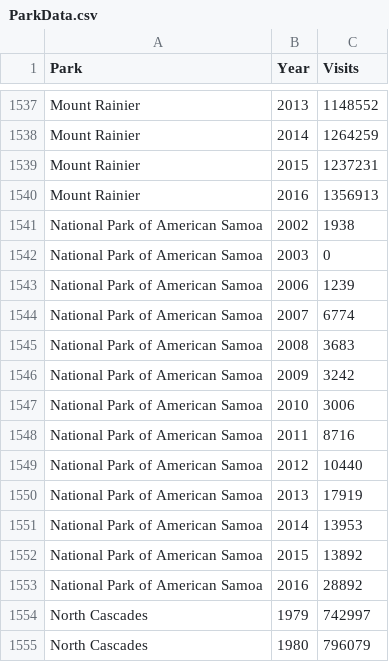
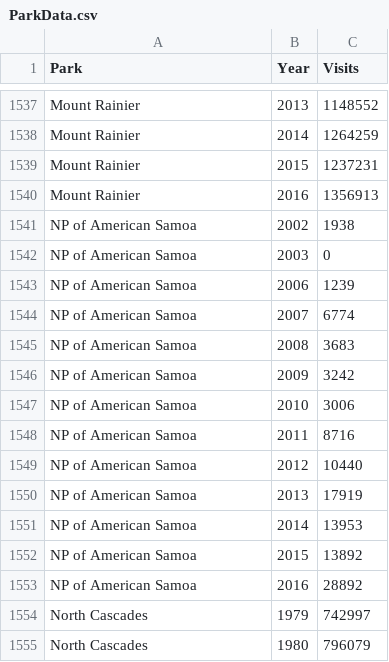
Before and after one commit to stacy-wells/congaree, a CSV file: ParkData.csv, drawn as a sheet; only a part is shown, gaps mark what is left out.

Commit message:
data adjustment for import csv task

```diff
--- a/ParkData.csv
+++ b/ParkData.csv
@@ -1540,15 +1540,15 @@ Mount Rainier,2015,1237231
 Mount Rainier,2016,1356913
-National Park of American Samoa,2002,1938
-National Park of American Samoa,2003,0
-National Park of American Samoa,2006,1239
-National Park of American Samoa,2007,6774
-National Park of American Samoa,2008,3683
-National Park of American Samoa,2009,3242
-National Park of American Samoa,2010,3006
-National Park of American Samoa,2011,8716
-National Park of American Samoa,2012,10440
-National Park of American Samoa,2013,17919
-National Park of American Samoa,2014,13953
-National Park of American Samoa,2015,13892
-National Park of American Samoa,2016,28892
+NP of American Samoa,2002,1938
+NP of American Samoa,2003,0
+NP of American Samoa,2006,1239
+NP of American Samoa,2007,6774
+NP of American Samoa,2008,3683
+NP of American Samoa,2009,3242
+NP of American Samoa,2010,3006
+NP of American Samoa,2011,8716
+NP of American Samoa,2012,10440
+NP of American Samoa,2013,17919
+NP of American Samoa,2014,13953
+NP of American Samoa,2015,13892
+NP of American Samoa,2016,28892
 North Cascades,1979,742997
```
Also changed, not shown: 1 other file.
